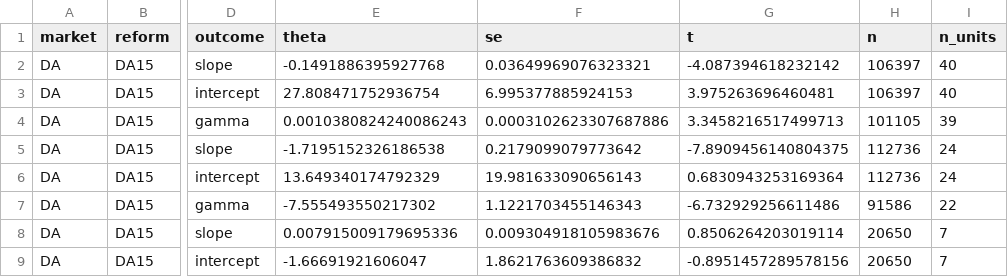
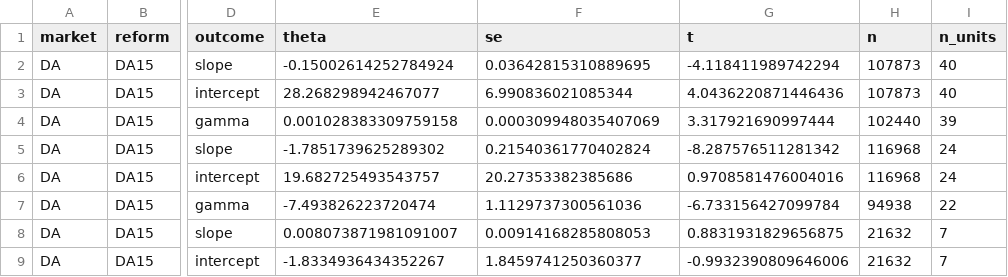
Before and after one commit to PabloParamioPerez/mtu15_project, a CSV file: results/regressions/bid/mtu15_critical_flat/slope_did_per_tech.csv, drawn as a sheet; only a part is shown, gaps mark what is left out; the diff covers the shown part only; the diff names each change by its address in the sheet, - before the commit and + after, or states it on an @@ line.

```diff
--- a/results/regressions/bid/mtu15_critical_flat/slope_did_per_tech.csv
+++ b/results/regressions/bid/mtu15_critical_flat/slope_did_per_tech.csv
-E2 (theta): -0.1491886395927768
+E2 (theta): -0.15002614252784924
-F2 (se): 0.03649969076323321
+F2 (se): 0.03642815310889695
-G2 (t): -4.087394618232142
+G2 (t): -4.118411989742294
-H2:H3 (n): 106397
+H2:H3 (n): 107873
-E3 (theta): 27.808471752936754
+E3 (theta): 28.268298942467077
-F3 (se): 6.995377885924153
+F3 (se): 6.990836021085344
-G3 (t): 3.975263696460481
+G3 (t): 4.0436220871446436
-E4 (theta): 0.0010380824240086243
+E4 (theta): 0.001028383309759158
-F4 (se): 0.0003102623307687886
+F4 (se): 0.000309948035407069
-G4 (t): 3.3458216517499713
+G4 (t): 3.317921690997444
-H4 (n): 101105
+H4 (n): 102440
-E5 (theta): -1.7195152326186538
+E5 (theta): -1.7851739625289302
-F5 (se): 0.2179099079773642
+F5 (se): 0.21540361770402824
-G5 (t): -7.8909456140804375
+G5 (t): -8.287576511281342
-H5:H6 (n): 112736
+H5:H6 (n): 116968
-E6 (theta): 13.649340174792329
+E6 (theta): 19.682725493543757
-F6 (se): 19.981633090656143
+F6 (se): 20.27353382385686
-G6 (t): 0.6830943253169364
+G6 (t): 0.9708581476004016
-E7 (theta): -7.555493550217302
+E7 (theta): -7.493826223720474
-F7 (se): 1.1221703455146343
+F7 (se): 1.1129737300561036
-G7 (t): -6.732929256611486
+G7 (t): -6.733156427099784
-H7 (n): 91586
+H7 (n): 94938
-E8 (theta): 0.007915009179695336
+E8 (theta): 0.008073871981091007
-F8 (se): 0.009304918105983676
+F8 (se): 0.00914168285808053
-G8 (t): 0.8506264203019114
+G8 (t): 0.8831931829656875
-H8:H9 (n): 20650
+H8:H9 (n): 21632
-E9 (theta): -1.66691921606047
+E9 (theta): -1.8334936434352267
-F9 (se): 1.8621763609386832
+F9 (se): 1.8459741250360377
-G9 (t): -0.8951457289578156
+G9 (t): -0.9932390809646006
```
Also changed, not shown: 95 edited cells elsewhere in this file, results/regressions/bid/mtu15_critical_flat/slope_did_per_firm.csv, results/regressions/bid/mtu15_critical_flat/slope_did_per_unit.csv, 9 other files.
